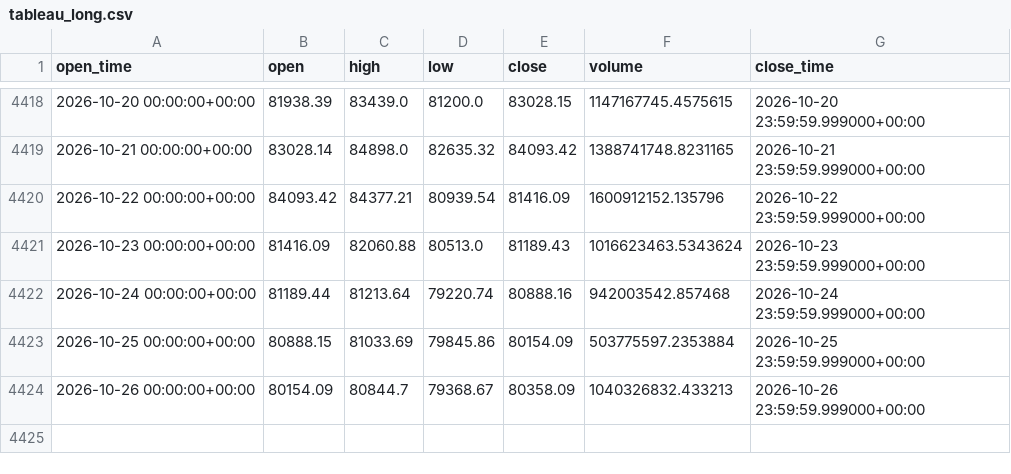
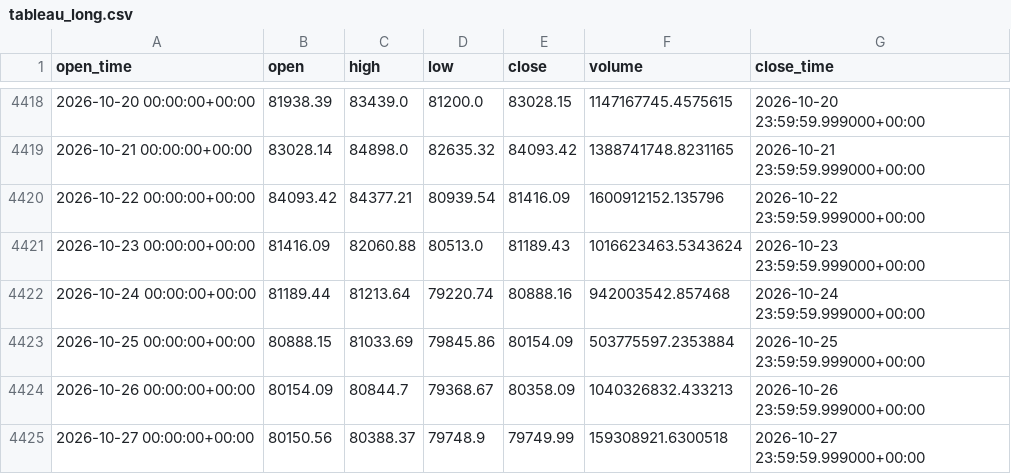
Before and after one commit to aiyman14/bitcoin-ai-monitoring-dashboard, a CSV file: data/BTC-USD/tableau_long.csv, drawn as a sheet; only a part is shown, gaps mark what is left out; the diff names each change by its address in the sheet, - before the commit and + after, or states it on an @@ line.

```diff
--- a/data/BTC-USD/tableau_long.csv
+++ b/data/BTC-USD/tableau_long.csv
+row 4425: 2026-10-27 00:00:00+00:00 | 80150.56 | 80388.37 | 79748.9 | 79749.99 | 159308921.6300518 | 2026-10-27 23:59:59.999000+00:00
```
Also changed, not shown: data/BTC-USD/tableau_recent.csv, 7 other files.
